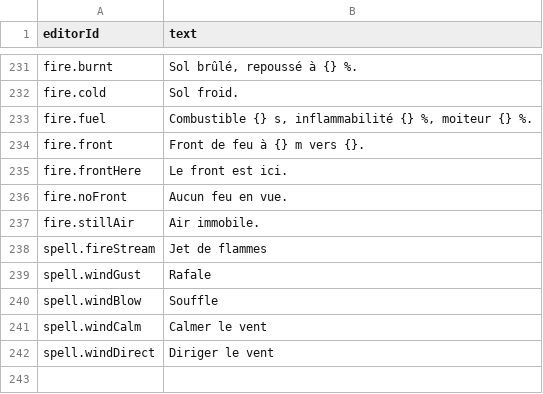
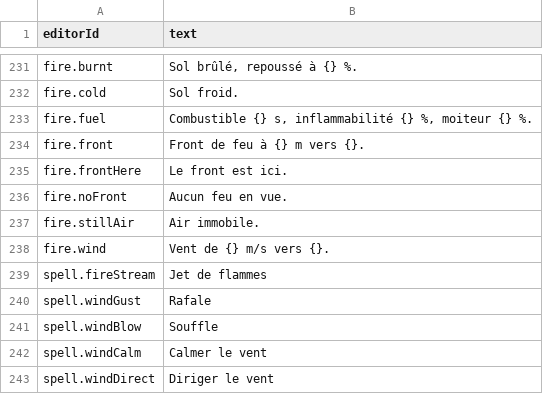
Before and after one commit to Gaetz/meadows, a CSV file: game/data/base/text-fr.csv, drawn as a sheet; only a part is shown, gaps mark what is left out; the diff names each change by its address in the sheet, - before the commit and + after, or states it on an @@ line.

```diff
--- a/game/data/base/text-fr.csv
+++ b/game/data/base/text-fr.csv
+row 238: fire.wind | Vent de {} m/s vers {}.
```
Also changed, not shown: game/data/base/text-en.csv, 28 other files.
